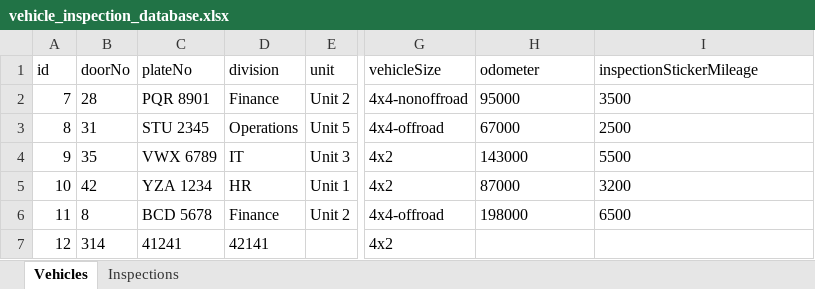
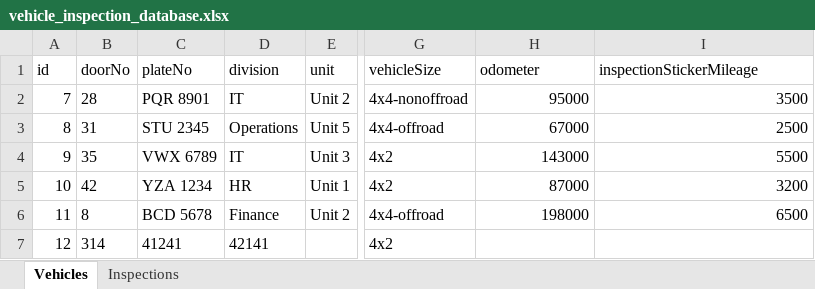
Before and after one commit to Nawaaf2/TRAFFIC-SAFETY-JOURNEY-MANEGMENT_1, an Excel workbook: vehicle_inspection_database.xlsx, sheet Vehicles, drawn as a sheet; only a part is shown, gaps mark what is left out; values as stored, in another font and other column widths than the file's, no borders; the diff names each change by its address in the sheet, - before the commit and + after, or states it on an @@ line.

```diff
--- a/vehicle_inspection_database.xlsx (sheet Vehicles)
+++ b/vehicle_inspection_database.xlsx (sheet Vehicles)
-D2 (division): Finance
+D2 (division): IT
-H2:I6 alignment: left
+H2:I6 alignment: right
```
Also changed, not shown: sheet Inspections, 5 other files.
